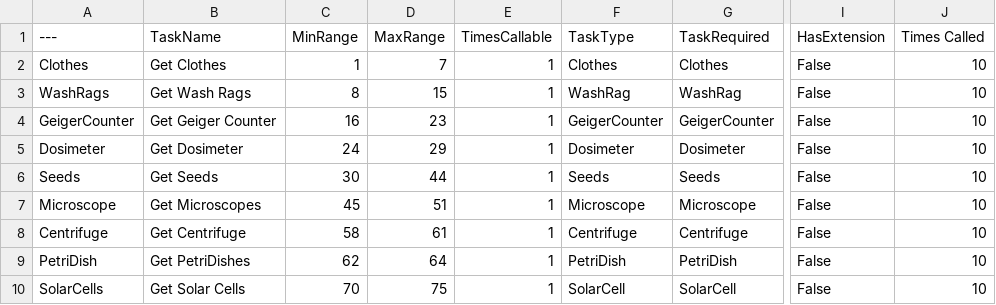
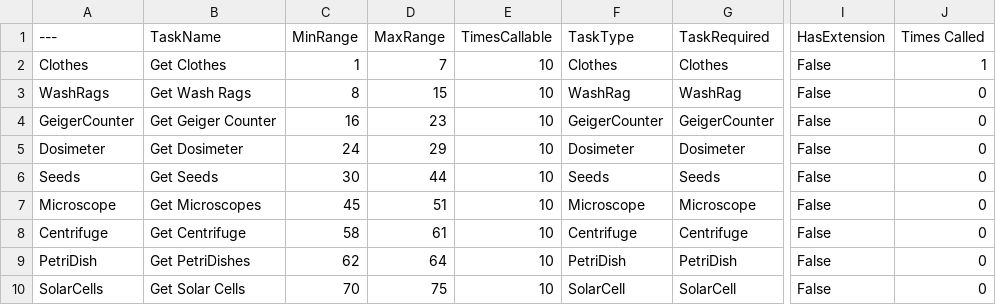
Before and after one commit to Glitch-Hatch/The-Gateway-Project, a CSV file: Content/Data/Tasks.csv, drawn as a sheet; only a part is shown, gaps mark what is left out; the diff names each change by its address in the sheet, - before the commit and + after, or states it on an @@ line.

```diff
--- a/Content/Data/Tasks.csv
+++ b/Content/Data/Tasks.csv
-E2:E10 (TimesCallable): 1
+E2:E10 (TimesCallable): 10
-J2 (Times Called): 10
+J2 (Times Called): 1
-J3:J10 (Times Called): 10
+J3:J10 (Times Called): 0
```
Also changed, not shown: 6 other files.
